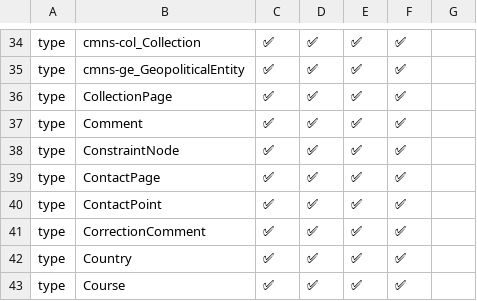
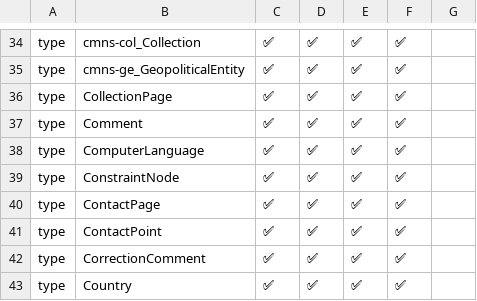
Before and after one commit to groupsum/mdwrk-pages, a CSV file: docs/structured-data-presence.csv, drawn as a sheet; only a part is shown, gaps mark what is left out; the shorter side is filled out with more unchanged rows; the diff names each change by its address in the sheet, - before the commit and + after, or states it on an @@ line.

```diff
--- a/docs/structured-data-presence.csv
+++ b/docs/structured-data-presence.csv
+row 38: type | ComputerLanguage | ✅ | ✅ | ✅ | ✅
```
Also changed, not shown: docs/generated-schemaorg-page-family-presence.csv, 24 other files.
